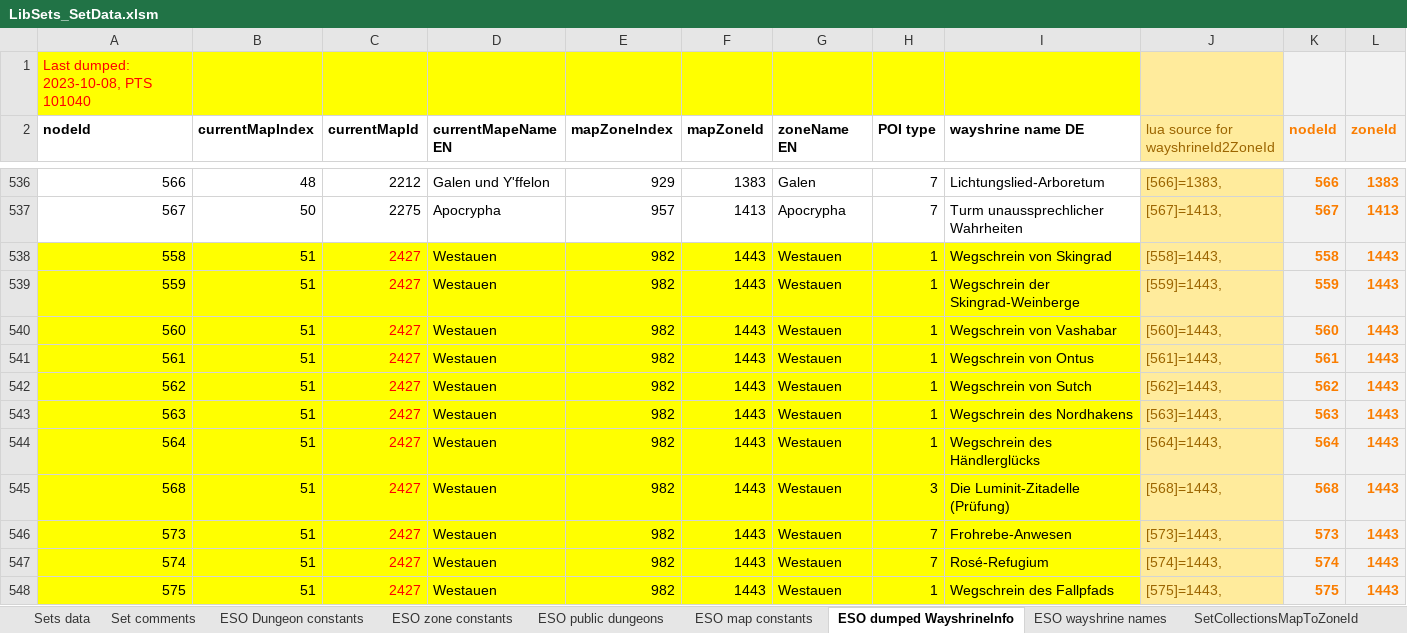
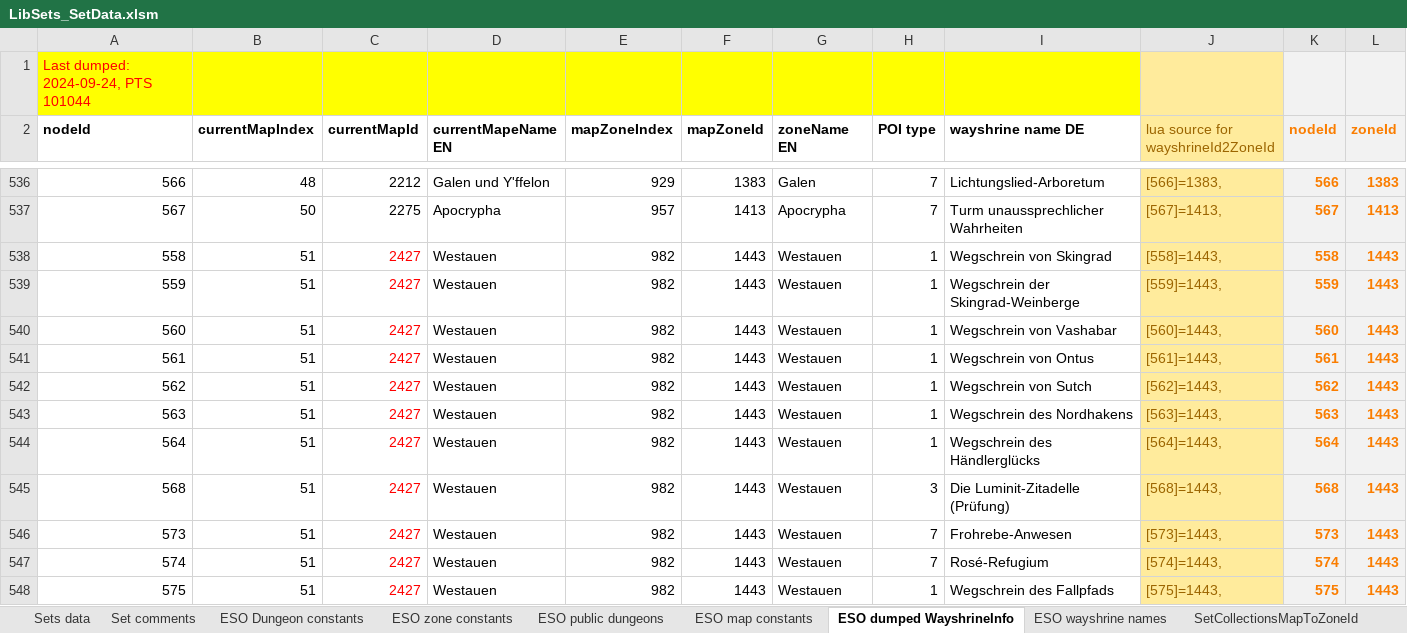
Before and after one commit to Baertram/LibSets, an Excel workbook: LibSets/Data/LibSets_SetData.xlsm, sheet ESO dumped WayshrineInfo, drawn as a sheet; only a part is shown, gaps mark what is left out; values as stored, in another font and other column widths than the file's, no borders; the diff covers the shown part only; the diff names each change by its address in the sheet, - before the commit and + after, or states it on an @@ line.

```diff
--- a/LibSets/Data/LibSets_SetData.xlsm (sheet ESO dumped WayshrineInfo)
+++ b/LibSets/Data/LibSets_SetData.xlsm (sheet ESO dumped WayshrineInfo)
@@ column A (nodeId) renumbered in row 1 @@
-A538:I548 fill: #FFFF00
+A538:I548 fill: none
```
Also changed, not shown: 6 added rows and cell formats elsewhere in this sheet, sheet Workarea, sheet ESO zone constants, sheet Sets data, sheet ESO map constants, sheet Set comments, sheet ESO wayshrine names, 3 more sheets, formulas that keep their value, 8 other files.
